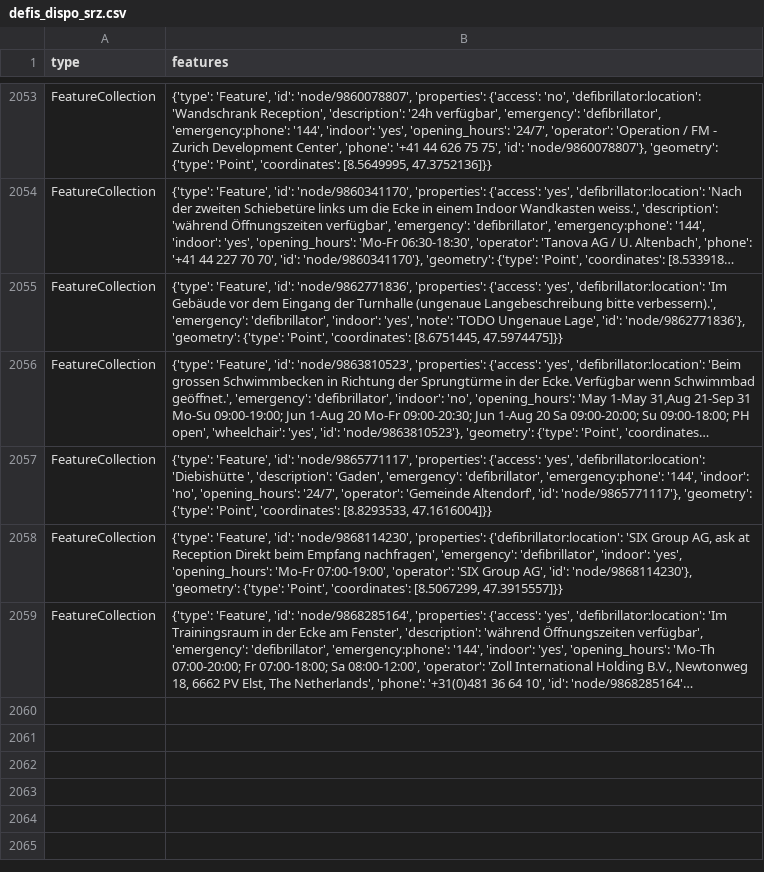
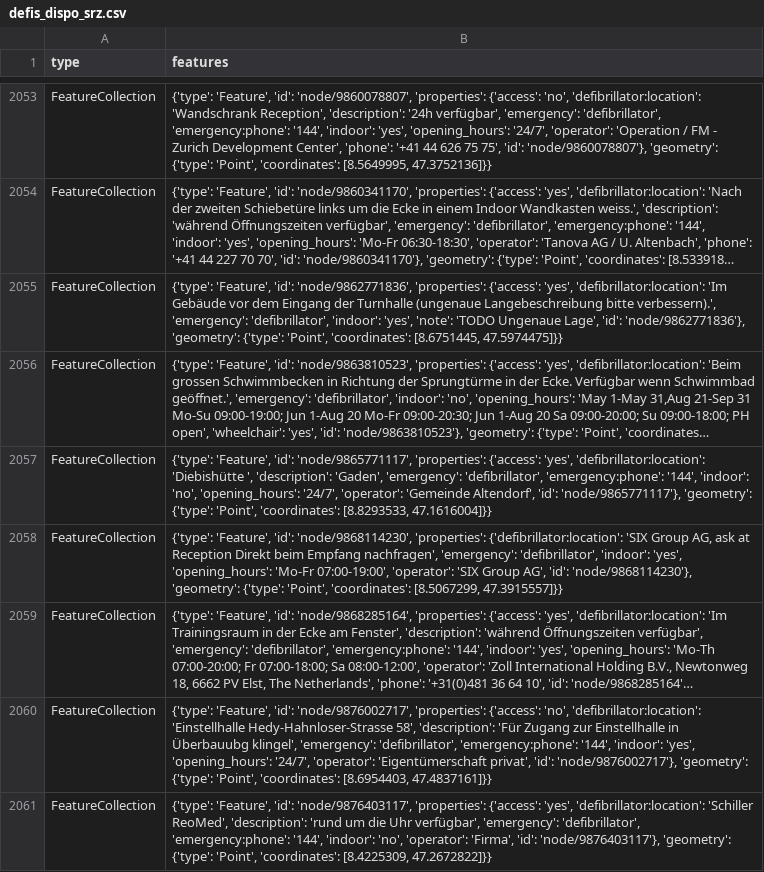
Before and after one commit to OpenBracketsCH/defi_data, a CSV file: data/csv/defis_dispo_srz.csv, drawn as a sheet; only a part is shown, gaps mark what is left out; long unchanged cells end in …; the diff names each change by its address in the sheet, - before the commit and + after, or states it on an @@ line.

```diff
--- a/data/csv/defis_dispo_srz.csv
+++ b/data/csv/defis_dispo_srz.csv
+row 2060: FeatureCollection | {'type': 'Feature', 'id': 'node/9876002717', 'properties': {'access': 'no', 'defibrillator:location': 'Einstellhalle Hedy-Hahnloser-Strasse 58', 'description': 'Für Zugang zur Einstellhalle in Überbauubg klingel', 'emergency': 'defibrillator', 'emergency:phone': '144', 'indoor': 'yes', 'opening_hours': '24/7', 'operator': 'Eigentümerschaft privat', 'id': 'node/9876002717'}, 'geometry': {'type': 'Point', 'coordinates': [8.6954403, 47.4837161]}}
+row 2061: FeatureCollection | {'type': 'Feature', 'id': 'node/9876403117', 'properties': {'access': 'yes', 'defibrillator:location': 'Schiller ReoMed', 'description': 'rund um die Uhr verfügbar', 'emergency': 'defibrillator', 'emergency:phone': '144', 'indoor': 'no', 'operator': 'Firma', 'id': 'node/9876403117'}, 'geometry': {'type': 'Point', 'coordinates': [8.4225309, 47.2672822]}}
```
Also changed, not shown: data/csv/defis_kt_ag.csv, data/csv/defis_kt_lu.csv, 5 other files.
